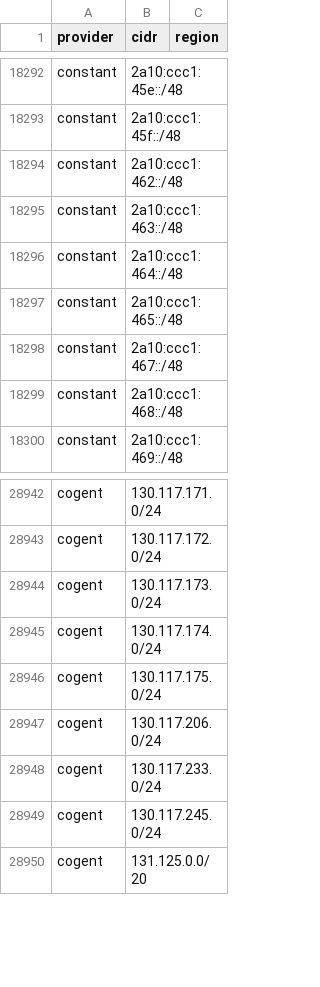
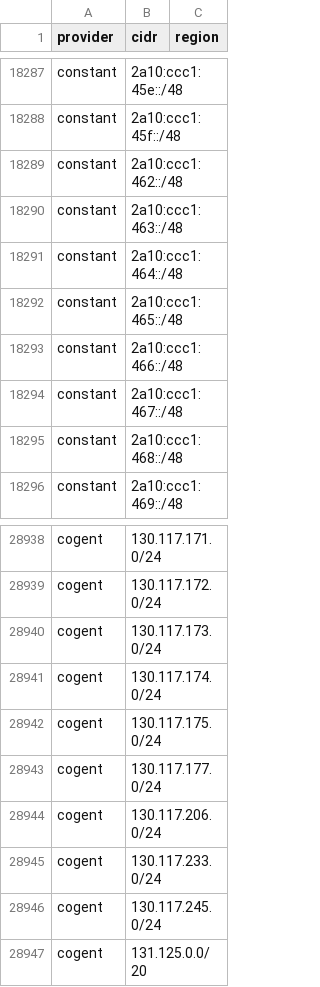
Before and after one commit to prettyleaf/cdn, a CSV file: all/all.csv, drawn as a sheet; only a part is shown, gaps mark what is left out; the diff covers the shown part only.

```diff
--- a/all/all.csv
+++ b/all/all.csv
@@ -18297,2 +18292,3 @@ constant,2a10:ccc1:464::/48,
 constant,2a10:ccc1:465::/48,
+constant,2a10:ccc1:466::/48,
 constant,2a10:ccc1:467::/48,
@@ -28946,2 +28942,3 @@ cogent,130.117.174.0/24,
 cogent,130.117.175.0/24,
+cogent,130.117.177.0/24,
 cogent,130.117.206.0/24,
```
Also changed, not shown: 4 added rows and 5 removed rows elsewhere in this file, 9 other files.
